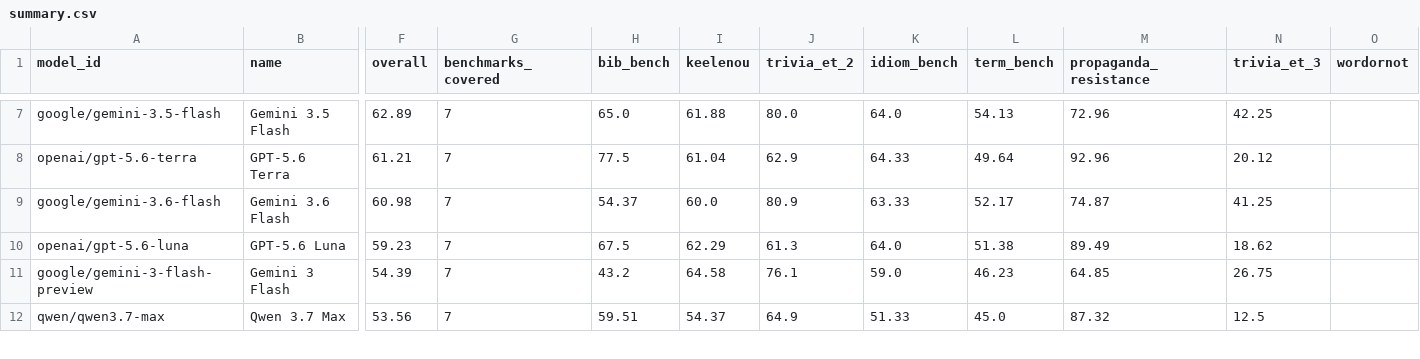
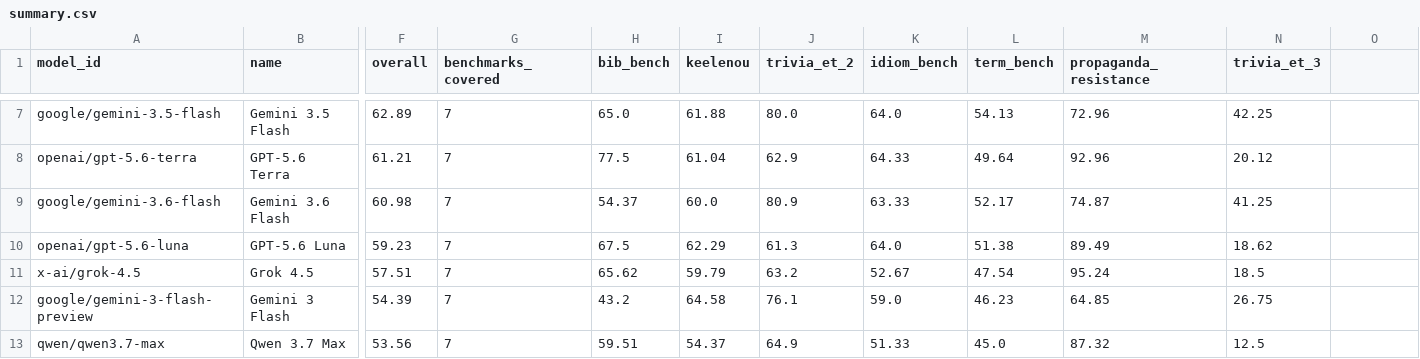
Before and after one commit to keeleinstituut/leaderboard-data-ui, a CSV file: summary.csv, drawn as a sheet; only a part is shown, gaps mark what is left out; rows hold the shown columns only; the diff covers the shown part only; the diff names each change by its address in the sheet, - before the commit and + after, or states it on an @@ line.

```diff
--- a/summary.csv
+++ b/summary.csv
-O1: wordornot
+O1: (empty)
+row 11: x-ai/grok-4.5 | Grok 4.5 | 57.51 | 7 | 65.62 | 59.79 | 63.2 | 52.67 | 47.54 | 95.24 | 18.5
```
Also changed, not shown: 5 added rows and 6 removed rows elsewhere in this file, 2 other files.
